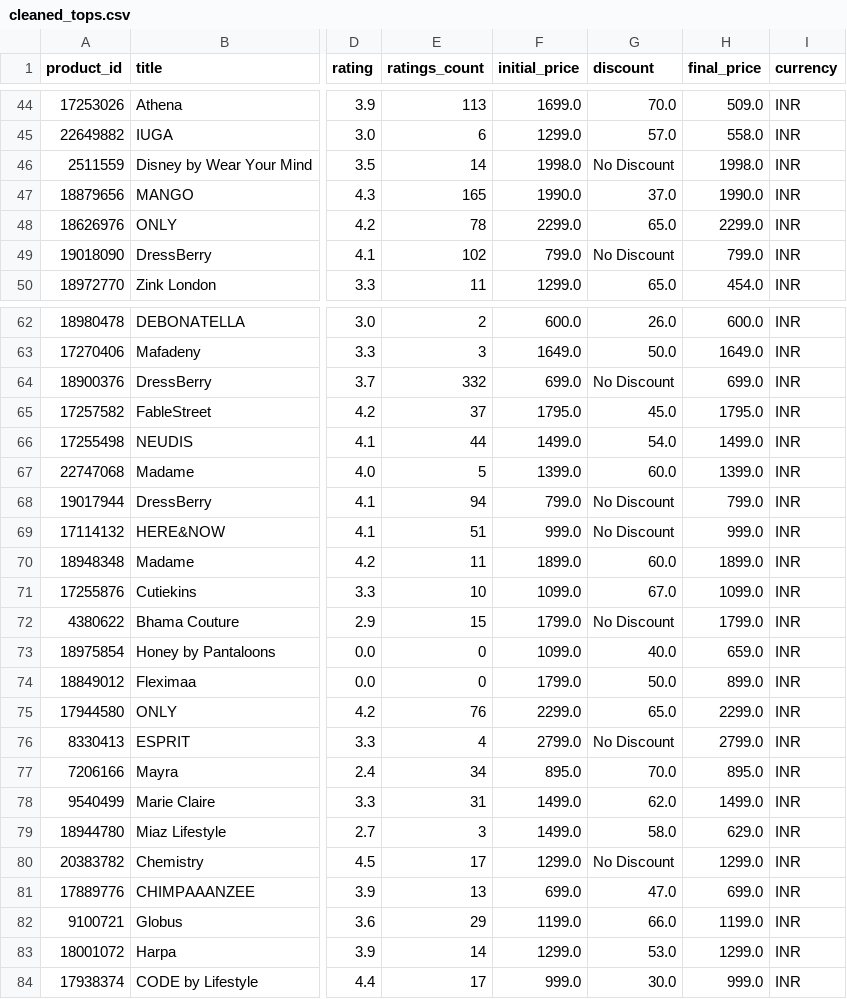
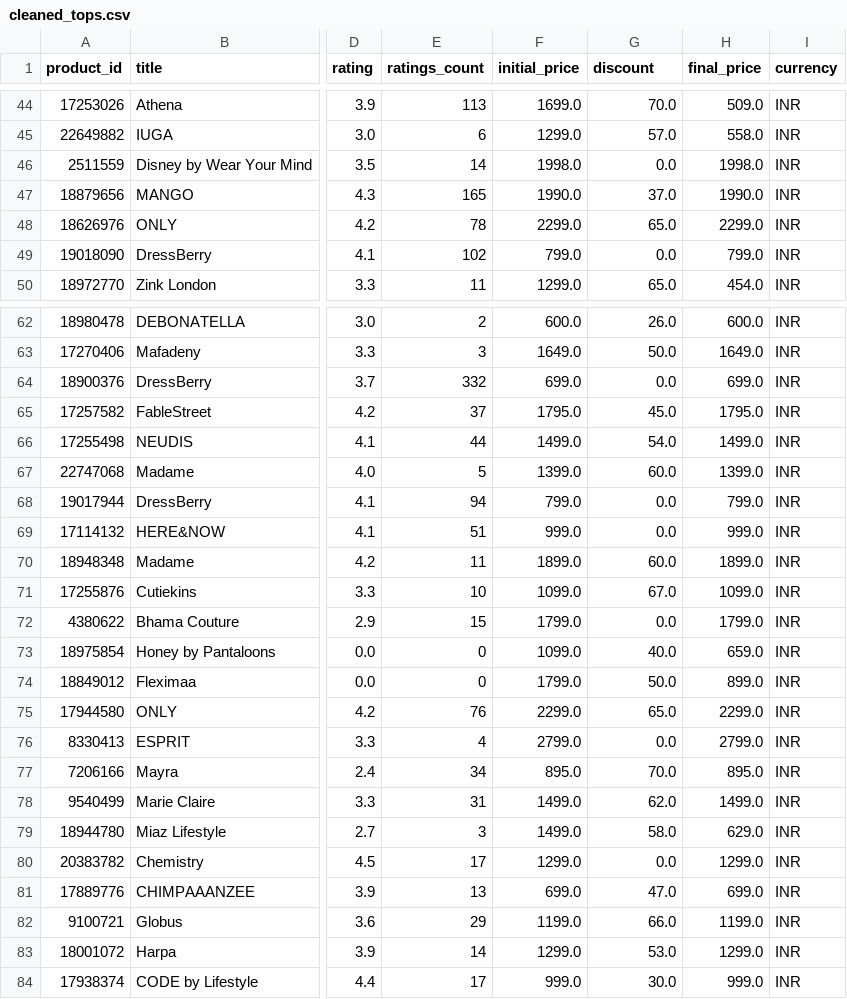
Before and after one commit to ikeshavsharma/Celebal-Internship-Week1, a CSV file: Tops-Data-Cleaning/cleaned_tops.csv, drawn as a sheet; only a part is shown, gaps mark what is left out; the diff covers the shown part only; the diff names each change by its address in the sheet, - before the commit and + after, or states it on an @@ line.

Commit message:
Add files via upload

```diff
--- a/Tops-Data-Cleaning/cleaned_tops.csv
+++ b/Tops-Data-Cleaning/cleaned_tops.csv
-G46 (discount): No Discount
+G46 (discount): 0.0
-G49 (discount): No Discount
+G49 (discount): 0.0
-G64 (discount): No Discount
+G64 (discount): 0.0
-G68:G69 (discount): No Discount
+G68:G69 (discount): 0.0
-G72 (discount): No Discount
+G72 (discount): 0.0
-G76 (discount): No Discount
+G76 (discount): 0.0
-G80 (discount): No Discount
+G80 (discount): 0.0
```
Also changed, not shown: 7 edited cells elsewhere in this file.
